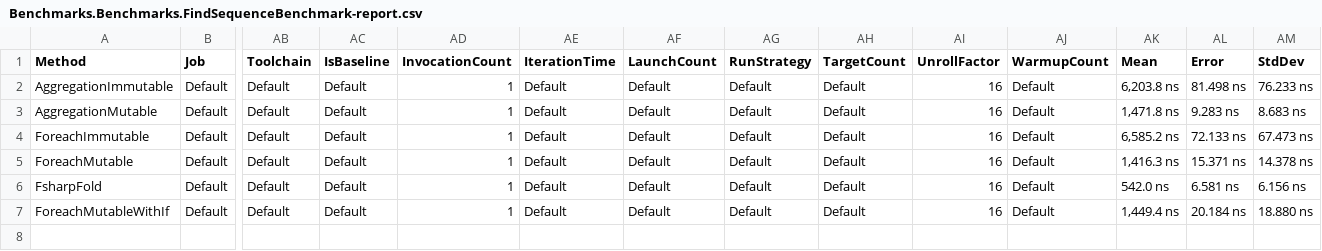
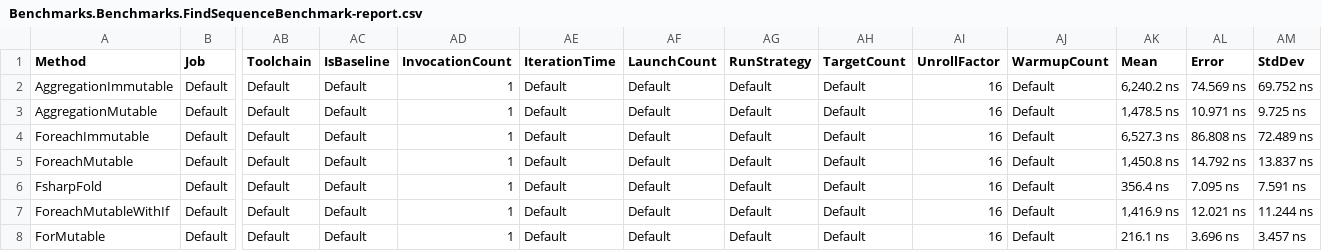
Before and after one commit to Liminiens/Benchmarks, a CSV file: Benchmarks/BenchmarkDotNet.Artifacts/results/Benchmarks.Benchmarks.FindSequenceBenchmark-report.csv, drawn as a sheet; only a part is shown, gaps mark what is left out; rows hold the shown columns only; the diff names each change by its address in the sheet, - before the commit and + after, or states it on an @@ line.

```diff
--- a/Benchmarks/BenchmarkDotNet.Artifacts/results/Benchmarks.Benchmarks.FindSequenceBenchmark-report.csv
+++ b/Benchmarks/BenchmarkDotNet.Artifacts/results/Benchmarks.Benchmarks.FindSequenceBenchmark-report.csv
-AK2 (Mean): 6,203.8 ns
+AK2 (Mean): 6,240.2 ns
-AL2 (Error): 81.498 ns
+AL2 (Error): 74.569 ns
-AM2 (StdDev): 76.233 ns
+AM2 (StdDev): 69.752 ns
-AK3 (Mean): 1,471.8 ns
+AK3 (Mean): 1,478.5 ns
-AL3 (Error): 9.283 ns
+AL3 (Error): 10.971 ns
-AM3 (StdDev): 8.683 ns
+AM3 (StdDev): 9.725 ns
-AK4 (Mean): 6,585.2 ns
+AK4 (Mean): 6,527.3 ns
-AL4 (Error): 72.133 ns
+AL4 (Error): 86.808 ns
-AM4 (StdDev): 67.473 ns
+AM4 (StdDev): 72.489 ns
-AK5 (Mean): 1,416.3 ns
+AK5 (Mean): 1,450.8 ns
-AL5 (Error): 15.371 ns
+AL5 (Error): 14.792 ns
-AM5 (StdDev): 14.378 ns
+AM5 (StdDev): 13.837 ns
-AK6 (Mean): 542.0 ns
+AK6 (Mean): 356.4 ns
-AL6 (Error): 6.581 ns
+AL6 (Error): 7.095 ns
-AM6 (StdDev): 6.156 ns
+AM6 (StdDev): 7.591 ns
-AK7 (Mean): 1,449.4 ns
+AK7 (Mean): 1,416.9 ns
-AL7 (Error): 20.184 ns
+AL7 (Error): 12.021 ns
-AM7 (StdDev): 18.880 ns
+AM7 (StdDev): 11.244 ns
+row 8: ForMutable | Default | Default | Default | 1 | Default | Default | Default | Default | 16 | Default | 216.1 ns | 3.696 ns | 3.457 ns
```
Also changed, not shown: 8 other files.
